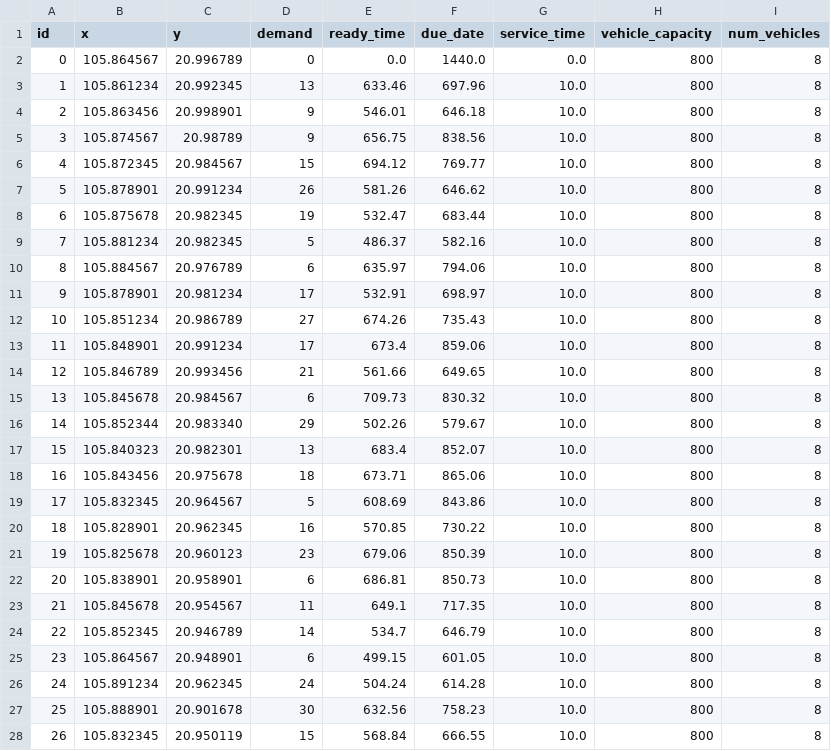
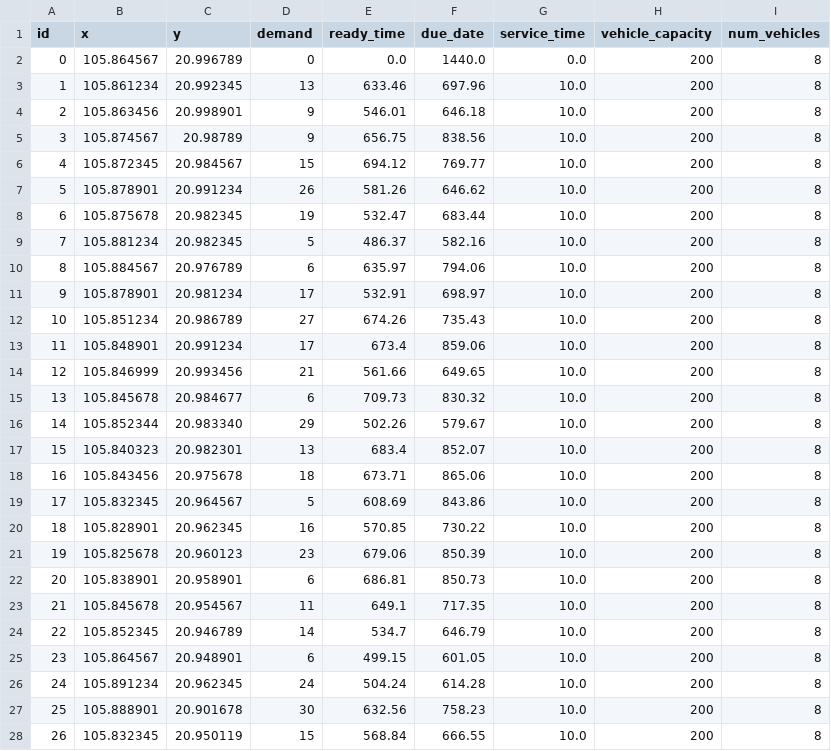
Before and after one commit to 4l0ne4ever/vrptw, a CSV file: data/test_datasets/hanoi_xlarge_100_customers.csv, drawn as a sheet; only a part is shown; the diff covers the shown part only.

```diff
--- a/data/test_datasets/hanoi_xlarge_100_customers.csv
+++ b/data/test_datasets/hanoi_xlarge_100_customers.csv
@@ -1,28 +1,28 @@
 id,x,y,demand,ready_time,due_date,service_time,vehicle_capacity,num_vehicles
-0,105.864567,20.996789,0,0.0,1440.0,0.0,800,8
-1,105.861234,20.992345,13,633.46,697.96,10.0,800,8
-2,105.863456,20.998901,9,546.01,646.18,10.0,800,8
-3,105.874567,20.98789,9,656.75,838.56,10.0,800,8
-4,105.872345,20.984567,15,694.12,769.77,10.0,800,8
-5,105.878901,20.991234,26,581.26,646.62,10.0,800,8
-6,105.875678,20.982345,19,532.47,683.44,10.0,800,8
-7,105.881234,20.982345,5,486.37,582.16,10.0,800,8
-8,105.884567,20.976789,6,635.97,794.06,10.0,800,8
-9,105.878901,20.981234,17,532.91,698.97,10.0,800,8
-10,105.851234,20.986789,27,674.26,735.43,10.0,800,8
-11,105.848901,20.991234,17,673.4,859.06,10.0,800,8
-12,105.846789,20.993456,21,561.66,649.65,10.0,800,8
-13,105.845678,20.984567,6,709.73,830.32,10.0,800,8
-14,105.852344,20.983340,29,502.26,579.67,10.0,800,8
-15,105.840323,20.982301,13,683.4,852.07,10.0,800,8
-16,105.843456,20.975678,18,673.71,865.06,10.0,800,8
-17,105.832345,20.964567,5,608.69,843.86,10.0,800,8
-18,105.828901,20.962345,16,570.85,730.22,10.0,800,8
-19,105.825678,20.960123,23,679.06,850.39,10.0,800,8
-20,105.838901,20.958901,6,686.81,850.73,10.0,800,8
-21,105.845678,20.954567,11,649.1,717.35,10.0,800,8
-22,105.852345,20.946789,14,534.7,646.79,10.0,800,8
-23,105.864567,20.948901,6,499.15,601.05,10.0,800,8
-24,105.891234,20.962345,24,504.24,614.28,10.0,800,8
-25,105.888901,20.901678,30,632.56,758.23,10.0,800,8
-26,105.832345,20.950119,15,568.84,666.55,10.0,800,8
+0,105.864567,20.996789,0,0.0,1440.0,0.0,200,8
+1,105.861234,20.992345,13,633.46,697.96,10.0,200,8
+2,105.863456,20.998901,9,546.01,646.18,10.0,200,8
+3,105.874567,20.98789,9,656.75,838.56,10.0,200,8
+4,105.872345,20.984567,15,694.12,769.77,10.0,200,8
+5,105.878901,20.991234,26,581.26,646.62,10.0,200,8
+6,105.875678,20.982345,19,532.47,683.44,10.0,200,8
+7,105.881234,20.982345,5,486.37,582.16,10.0,200,8
+8,105.884567,20.976789,6,635.97,794.06,10.0,200,8
+9,105.878901,20.981234,17,532.91,698.97,10.0,200,8
+10,105.851234,20.986789,27,674.26,735.43,10.0,200,8
+11,105.848901,20.991234,17,673.4,859.06,10.0,200,8
+12,105.846999,20.993456,21,561.66,649.65,10.0,200,8
+13,105.845678,20.984677,6,709.73,830.32,10.0,200,8
+14,105.852344,20.983340,29,502.26,579.67,10.0,200,8
+15,105.840323,20.982301,13,683.4,852.07,10.0,200,8
+16,105.843456,20.975678,18,673.71,865.06,10.0,200,8
+17,105.832345,20.964567,5,608.69,843.86,10.0,200,8
+18,105.828901,20.962345,16,570.85,730.22,10.0,200,8
+19,105.825678,20.960123,23,679.06,850.39,10.0,200,8
+20,105.838901,20.958901,6,686.81,850.73,10.0,200,8
+21,105.845678,20.954567,11,649.1,717.35,10.0,200,8
+22,105.852345,20.946789,14,534.7,646.79,10.0,200,8
+23,105.864567,20.948901,6,499.15,601.05,10.0,200,8
+24,105.891234,20.962345,24,504.24,614.28,10.0,200,8
+25,105.888901,20.901678,30,632.56,758.23,10.0,200,8
+26,105.832345,20.950119,15,568.84,666.55,10.0,200,8
```
Also changed, not shown: 94 edited cells elsewhere in this file, data/test_datasets/hanoi_large_50_customers.csv, data/test_datasets/hanoi_medium_20_customers.csv, 1 other file.
